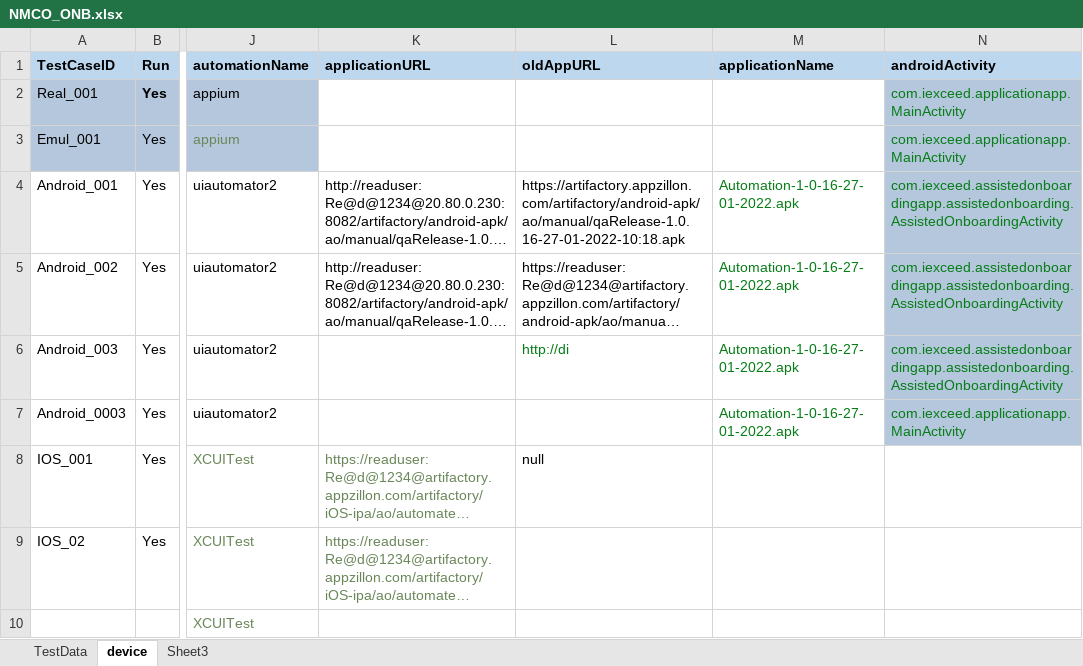
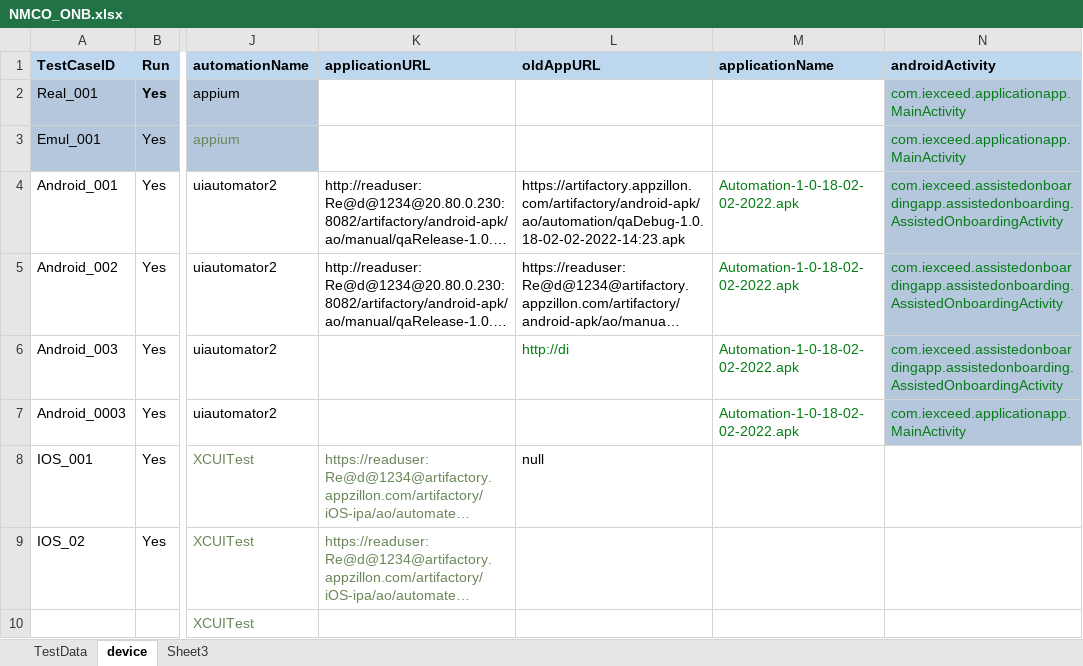
Before and after one commit to ganezz/native-mobile-corporate-onboarding, an Excel workbook: ${project.build.directory}/test-classes/DataSet/NMCO_ONB.xlsx, sheet device, drawn as a sheet; only a part is shown, gaps mark what is left out; long unchanged cells end in …; values as stored, in another font and other column widths than the file's, no borders; the diff names each change by its address in the sheet, - before the commit and + after, or states it on an @@ line.

```diff
--- a/${project.build.directory}/test-classes/DataSet/NMCO_ONB.xlsx (sheet device)
+++ b/${project.build.directory}/test-classes/DataSet/NMCO_ONB.xlsx (sheet device)
-L4 (oldAppURL): https://artifactory.appzillon.com/artifactory/android-apk/ao/manual/qaRelease-1.0.16-27-01-2022-10:18.apk
+L4 (oldAppURL): https://artifactory.appzillon.com/artifactory/android-apk/ao/automation/qaDebug-1.0.18-02-02-2022-14:23.apk
-M4:M7 (applicationName): Automation-1-0-16-27-01-2022.apk
+M4:M7 (applicationName): Automation-1-0-18-02-02-2022.apk
```
Also changed, not shown: 34 other files.
